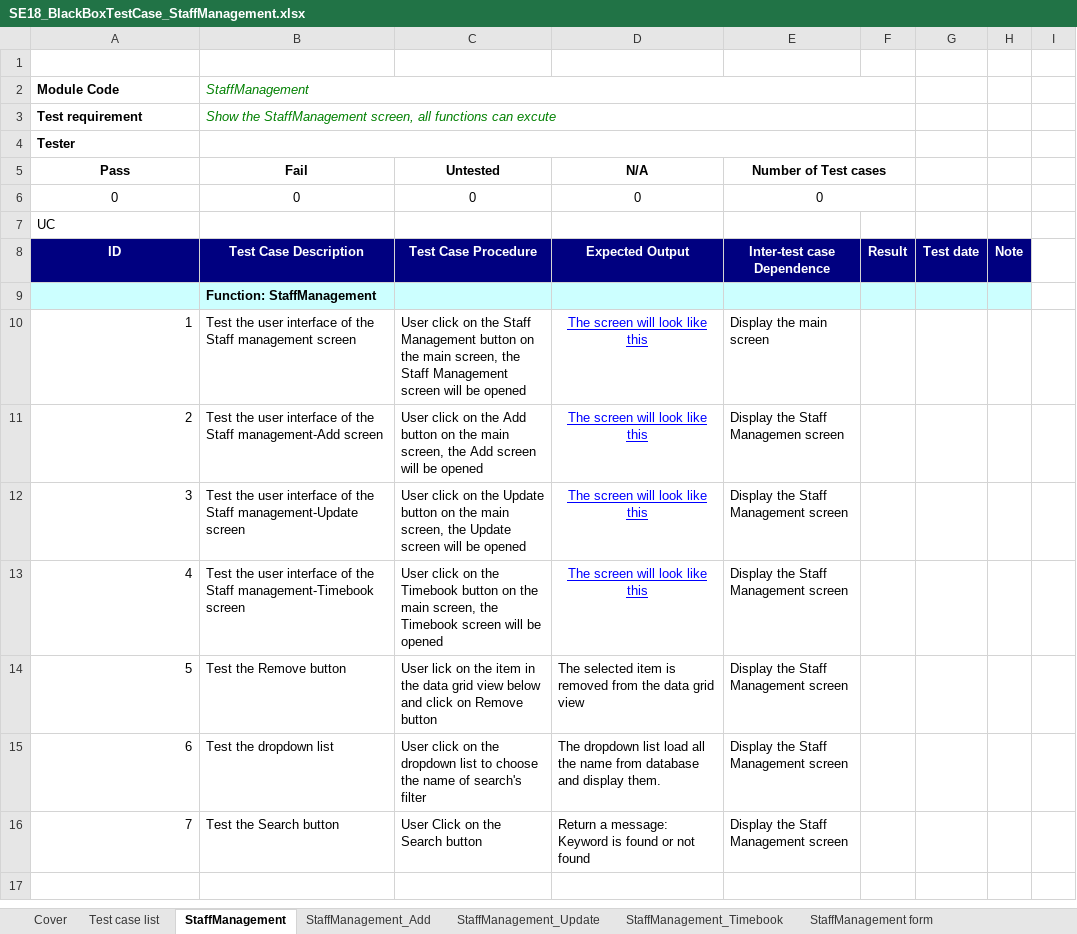
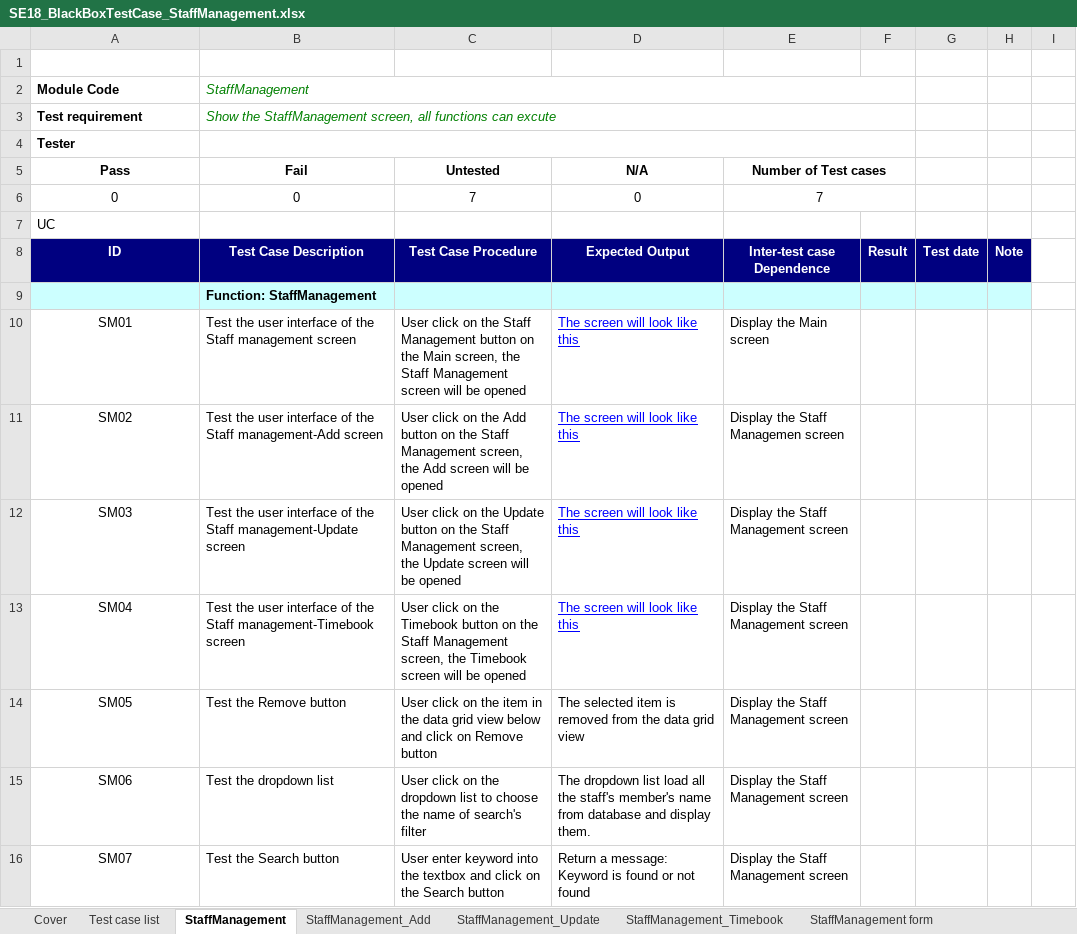
Before and after one commit to alphaPlusPlus/doan-cnpm-quanly-ban-dien-thoai-pro11tclc, an Excel workbook: 7th Week/1. BAI NOP CHO FSOFT/SE18_SanPham_Tuan7/SE18_BlackBoxTestCase_v1.0/SE18_BlackBoxTestCase_StaffManagement.xlsx, sheet StaffManagement, drawn as a sheet; values as stored, in another font and other column widths than the file's, no borders; the diff names each change by its address in the sheet, - before the commit and + after, or states it on an @@ line.

```diff
--- a/7th Week/1. BAI NOP CHO FSOFT/SE18_SanPham_Tuan7/SE18_BlackBoxTestCase_v1.0/SE18_BlackBoxTestCase_StaffManagement.xlsx (sheet StaffManagement)
+++ b/7th Week/1. BAI NOP CHO FSOFT/SE18_SanPham_Tuan7/SE18_BlackBoxTestCase_v1.0/SE18_BlackBoxTestCase_StaffManagement.xlsx (sheet StaffManagement)
-C6 (Untested): 0
+C6 (Untested): 7
-E6 (Number of Test cases): 0
+E6 (Number of Test cases): 7
-A10 (Pass): 1
+A10 (Pass): SM01
-A10:A16 alignment: right
+A10:A16 alignment: center
-C10 (Untested): …on the main screen, the…
+C10 (Untested): …on the Main screen, the…
-D10:D13 alignment: center
+D10:D13 alignment: left
-E10 (Number of Test cases): Display the main screen
+E10 (Number of Test cases): Display the Main screen
-A11 (Pass): 2
+A11 (Pass): SM02
-C11 (Untested): …on the main screen, the…
+C11 (Untested): …on the Staff Management screen, the…
-A12 (Pass): 3
+A12 (Pass): SM03
-C12 (Untested): …on the main screen, the…
+C12 (Untested): …on the Staff Management screen, the…
-A13 (Pass): 4
+A13 (Pass): SM04
-C13 (Untested): …on the main screen, the…
+C13 (Untested): …on the Staff Management screen, the…
-A14 (Pass): 5
+A14 (Pass): SM05
-C14 (Untested): User lick on the…
+C14 (Untested): User click on the…
-A15 (Pass): 6
+A15 (Pass): SM06
-D15 (N/A): …all the name from…
+D15 (N/A): …all the staff's member's name from…
-A16 (Pass): 7
+A16 (Pass): SM07
-C16 (Untested): User Click on the…
+C16 (Untested): User enter keyword into the textbox and click on the…
```
Also changed, not shown: sheet StaffManagement_Add, sheet StaffManagement_Update, sheet StaffManagement_Timebook, formulas that keep their value, 7th Week/Dung v3.0/PhamAnhDung_BlackBox_StaffManagement.xlsx, 1 other file.
